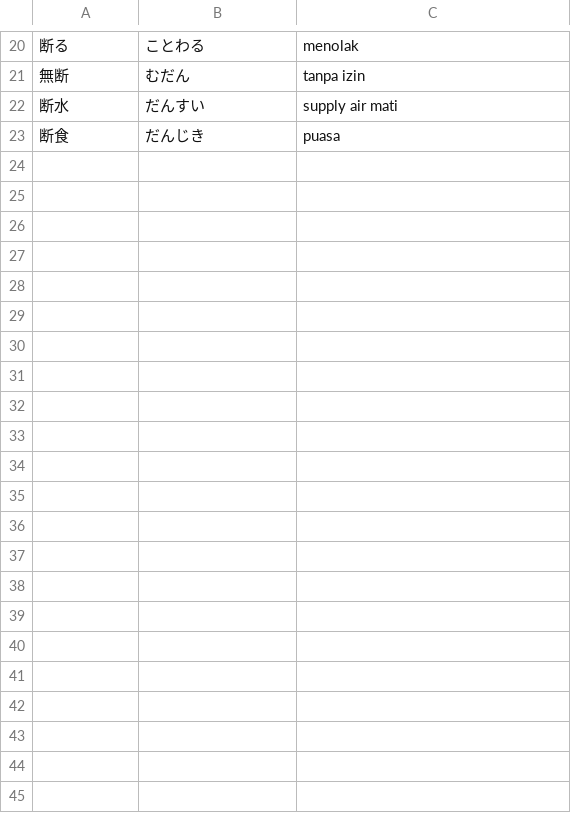
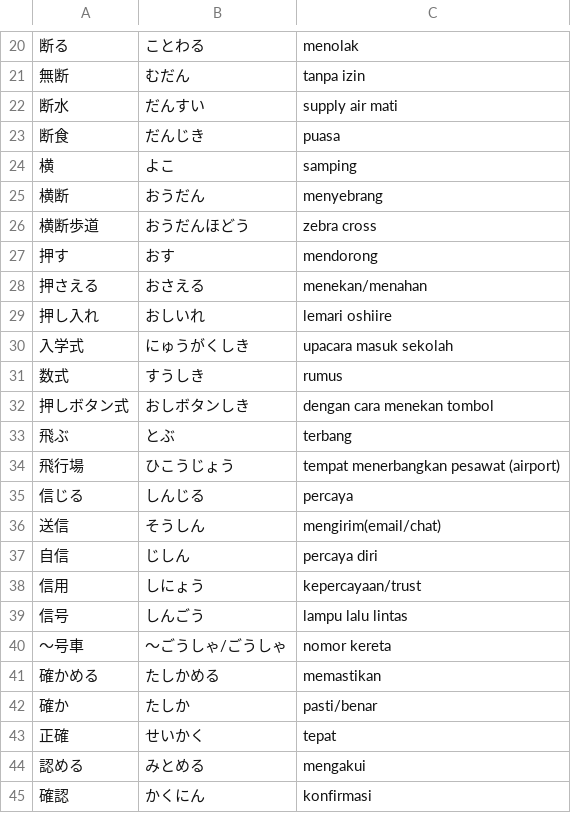
Before and after one commit to moemoe89/simple-quizify, a CSV file: muzukashii-nihongo-n3-kanji.csv, drawn as a sheet; only a part is shown, gaps mark what is left out; the diff names each change by its address in the sheet, - before the commit and + after, or states it on an @@ line.

Commit message:
feat: add muzukashii nihongo kanji n3 2nd day

```diff
--- a/muzukashii-nihongo-n3-kanji.csv
+++ b/muzukashii-nihongo-n3-kanji.csv
+row 24: 横 | よこ | samping
+row 25: 横断 | おうだん | menyebrang
+row 26: 横断歩道 | おうだんほどう | zebra cross
+row 27: 押す | おす | mendorong
+row 28: 押さえる | おさえる | menekan/menahan
+row 29: 押し入れ | おしいれ | lemari oshiire
+row 30: 入学式 | にゅうがくしき | upacara masuk sekolah
+row 31: 数式 | すうしき | rumus
+row 32: 押しボタン式 | おしボタンしき | dengan cara menekan tombol
+row 33: 飛ぶ | とぶ | terbang
+row 34: 飛行場 | ひこうじょう | tempat menerbangkan pesawat (airport)
+row 35: 信じる | しんじる | percaya
+row 36: 送信 | そうしん | mengirim(email/chat)
+row 37: 自信 | じしん | percaya diri
+row 38: 信用 | しにょう | kepercayaan/trust
+row 39: 信号 | しんごう | lampu lalu lintas
+row 40: 〜号車 | 〜ごうしゃ/ごうしゃ | nomor kereta
+row 41: 確かめる | たしかめる | memastikan
+row 42: 確か | たしか | pasti/benar
+row 43: 正確 | せいかく | tepat
+row 44: 認める | みとめる | mengakui
+row 45: 確認 | かくにん | konfirmasi
```
